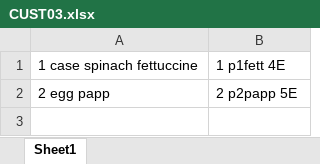
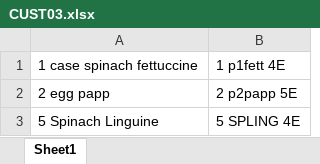
Before and after one commit to draffetto2024/raffettosBlueSystemAddons, an Excel workbook: AutoBlueSystemSrc/customer_product_codes/CUST03.xlsx, sheet Sheet1, drawn as a sheet; values as stored, in another font and other column widths than the file's, no borders; the diff names each change by its address in the sheet, - before the commit and + after, or states it on an @@ line.

Commit message:
Fixed auto enter issue. Added deletion checks

```diff
--- a/AutoBlueSystemSrc/customer_product_codes/CUST03.xlsx (sheet Sheet1)
+++ b/AutoBlueSystemSrc/customer_product_codes/CUST03.xlsx (sheet Sheet1)
+row 3: 5 Spinach Linguine | 5 SPLING 4E
```
Also changed, not shown: 6 other files.
